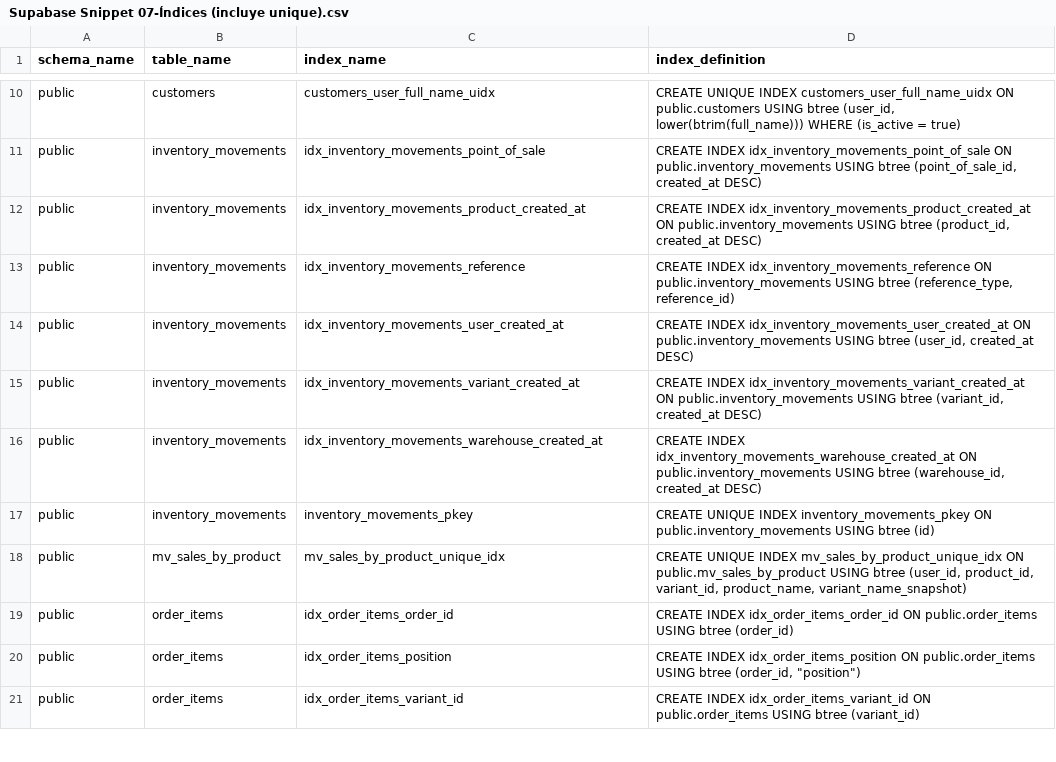
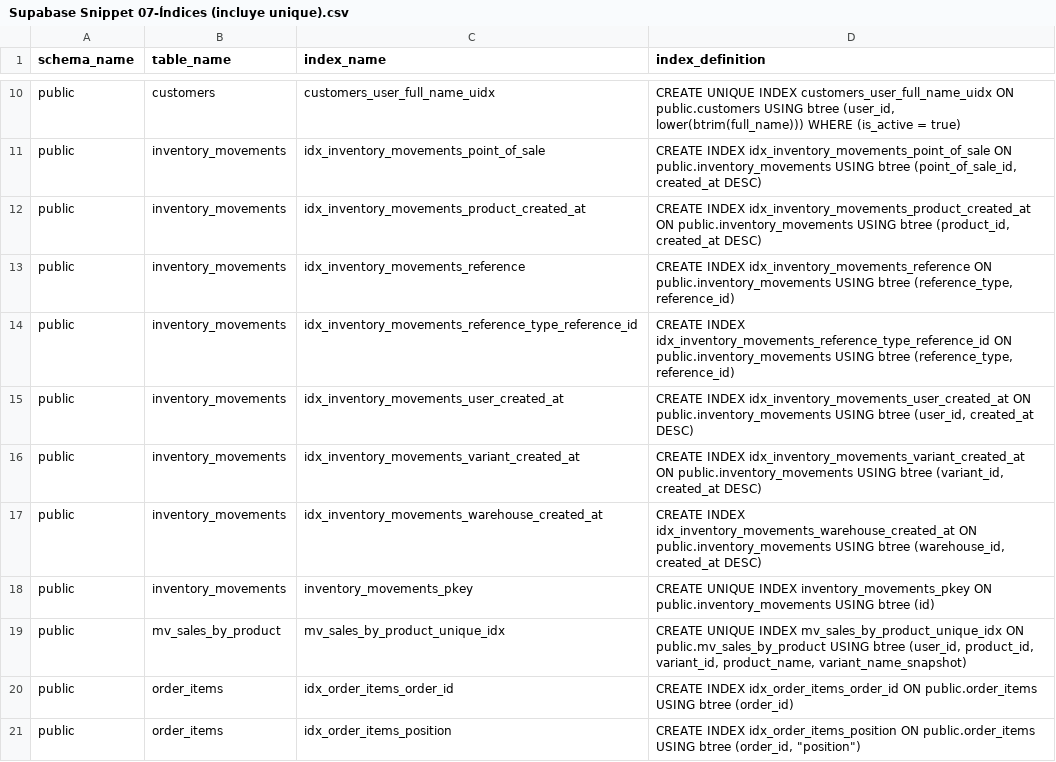
Before and after one commit to sebasfarias08/JYPTrendApp, a CSV file: docs/supabase_dump/Supabase Snippet 07-Índices (incluye unique).csv, drawn as a sheet; only a part is shown, gaps mark what is left out; the shorter side is filled out with more unchanged rows; the diff names each change by its address in the sheet, - before the commit and + after, or states it on an @@ line.

```diff
--- a/docs/supabase_dump/Supabase Snippet 07-Índices (incluye unique).csv
+++ b/docs/supabase_dump/Supabase Snippet 07-Índices (incluye unique).csv
+row 14: public | inventory_movements | idx_inventory_movements_reference_type_reference_id | CREATE INDEX idx_inventory_movements_reference_type_reference_id ON public.inventory_movements USING btree (reference_type, reference_id)
```
Also changed, not shown: docs/supabase_dump/Supabase Snippet 01-Esquemas Disponibles.csv, docs/supabase_dump/Supabase Snippet 04-Columnas (con nullability, defaults, identidad).csv, 10 other files.
